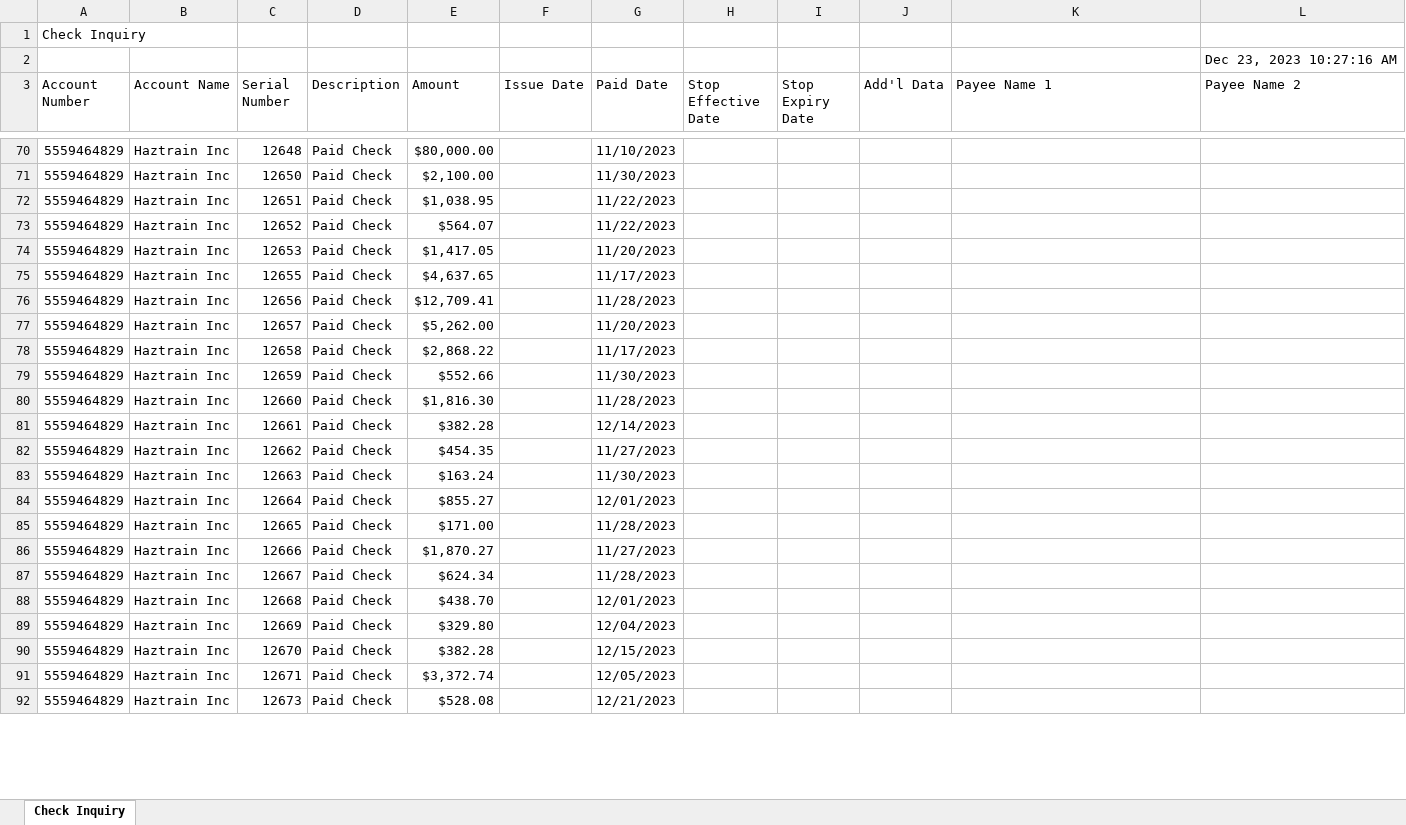
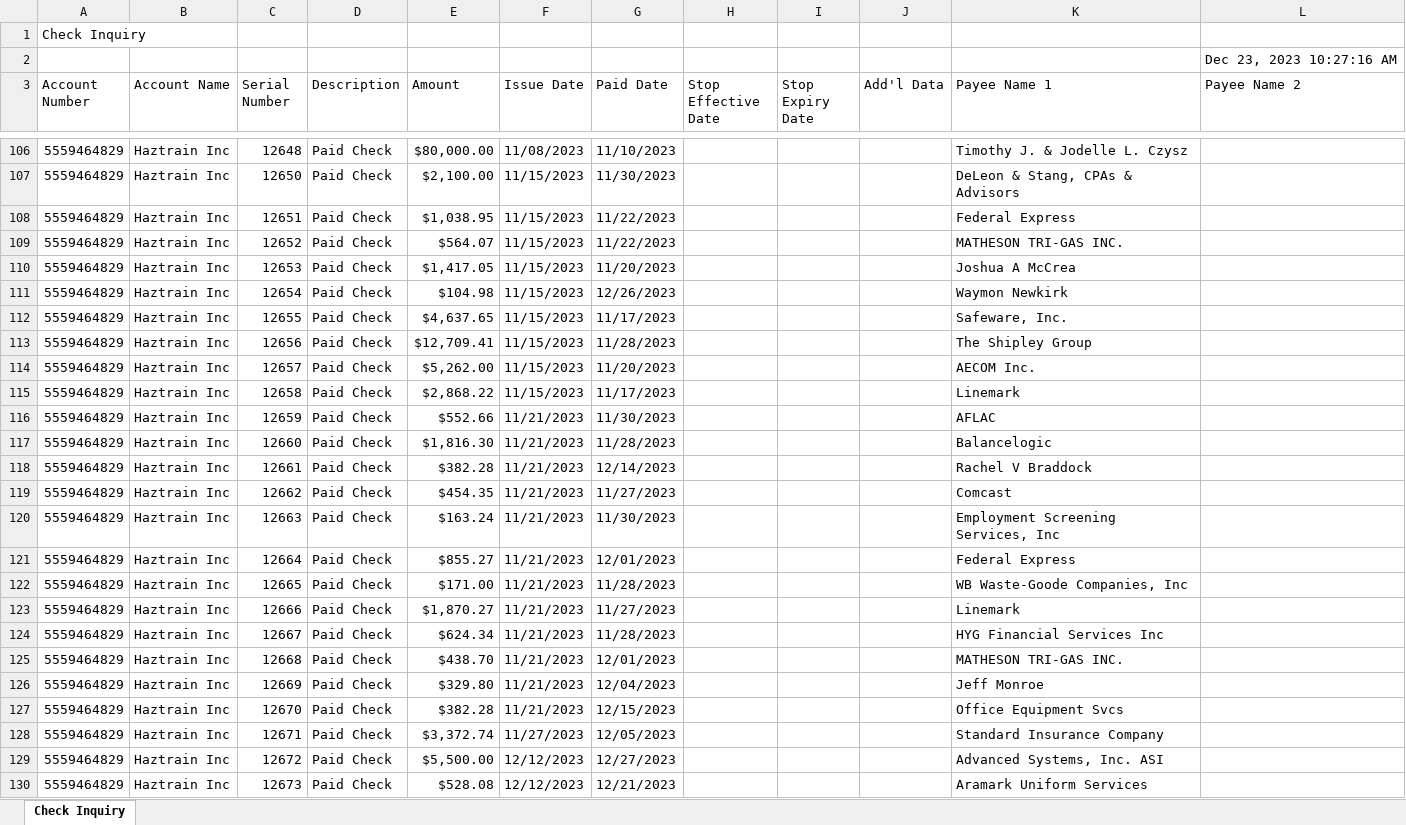
Before and after one commit to jeffwmonroe/Finance-Model, an Excel workbook: data/raw/checks/pnc checks.xlsx, sheet Check Inquiry, drawn as a sheet; only a part is shown, gaps mark what is left out; values as stored, in another font and other column widths than the file's, no cell formats; addresses are those after the commit; the diff covers the shown part only; the diff names each change by its address in the sheet, - before the commit and + after, or states it on an @@ line.

Commit message:
Improvement to checks

```diff
--- a/data/raw/checks/pnc checks.xlsx (sheet Check Inquiry)
+++ b/data/raw/checks/pnc checks.xlsx (sheet Check Inquiry)
-F106 (Issue Date): (empty)
+F106 (Issue Date): 11/08/2023
-K106 (Payee Name 1): (empty)
+K106 (Payee Name 1): Timothy J. & Jodelle L. Czysz
-F107:F110 (Issue Date): (empty)
+F107:F110 (Issue Date): 11/15/2023
-K107 (Payee Name 1): (empty)
+K107 (Payee Name 1): DeLeon & Stang, CPAs & Advisors
-K108 (Payee Name 1): (empty)
+K108 (Payee Name 1): Federal Express
-K109 (Payee Name 1): (empty)
+K109 (Payee Name 1): MATHESON TRI-GAS INC.
-K110 (Payee Name 1): (empty)
+K110 (Payee Name 1): Joshua A McCrea
+row 111: 5559464829 | Haztrain Inc | 12654 | Paid Check | $104.98 | 11/15/2023 | 12/26/2023 |  |  |  | Waymon Newkirk
-F112:F115 (Issue Date): (empty)
+F112:F115 (Issue Date): 11/15/2023
-K112 (Payee Name 1): (empty)
+K112 (Payee Name 1): Safeware, Inc.
-K113 (Payee Name 1): (empty)
+K113 (Payee Name 1): The Shipley Group
-K114 (Payee Name 1): (empty)
+K114 (Payee Name 1): AECOM Inc.
-K115 (Payee Name 1): (empty)
+K115 (Payee Name 1): Linemark
-F116:F127 (Issue Date): (empty)
+F116:F127 (Issue Date): 11/21/2023
-K116 (Payee Name 1): (empty)
+K116 (Payee Name 1): AFLAC
-K117 (Payee Name 1): (empty)
+K117 (Payee Name 1): Balancelogic
-K118 (Payee Name 1): (empty)
+K118 (Payee Name 1): Rachel V Braddock
-K119 (Payee Name 1): (empty)
+K119 (Payee Name 1): Comcast
-K120 (Payee Name 1): (empty)
+K120 (Payee Name 1): Employment Screening Services, Inc
-K121 (Payee Name 1): (empty)
+K121 (Payee Name 1): Federal Express
-K122 (Payee Name 1): (empty)
+K122 (Payee Name 1): WB Waste-Goode Companies, Inc
-K123 (Payee Name 1): (empty)
+K123 (Payee Name 1): Linemark
-K124 (Payee Name 1): (empty)
+K124 (Payee Name 1): HYG Financial Services Inc
-K125 (Payee Name 1): (empty)
+K125 (Payee Name 1): MATHESON TRI-GAS INC.
-K126 (Payee Name 1): (empty)
+K126 (Payee Name 1): Jeff Monroe
-K127 (Payee Name 1): (empty)
+K127 (Payee Name 1): Office Equipment Svcs
-F128 (Issue Date): (empty)
+F128 (Issue Date): 11/27/2023
-K128 (Payee Name 1): (empty)
+K128 (Payee Name 1): Standard Insurance Company
+row 129: 5559464829 | Haztrain Inc | 12672 | Paid Check | $5,500.00 | 12/12/2023 | 12/27/2023 |  |  |  | Advanced Systems, Inc. ASI
-F130 (Issue Date): (empty)
+F130 (Issue Date): 12/12/2023
-K130 (Payee Name 1): (empty)
+K130 (Payee Name 1): Aramark Uniform Services
```
Also changed, not shown: 68 added rows and 70 edited cells elsewhere in this sheet, cell formats, data/raw/checks/peach tree checks.xlsx, 5 other files.
